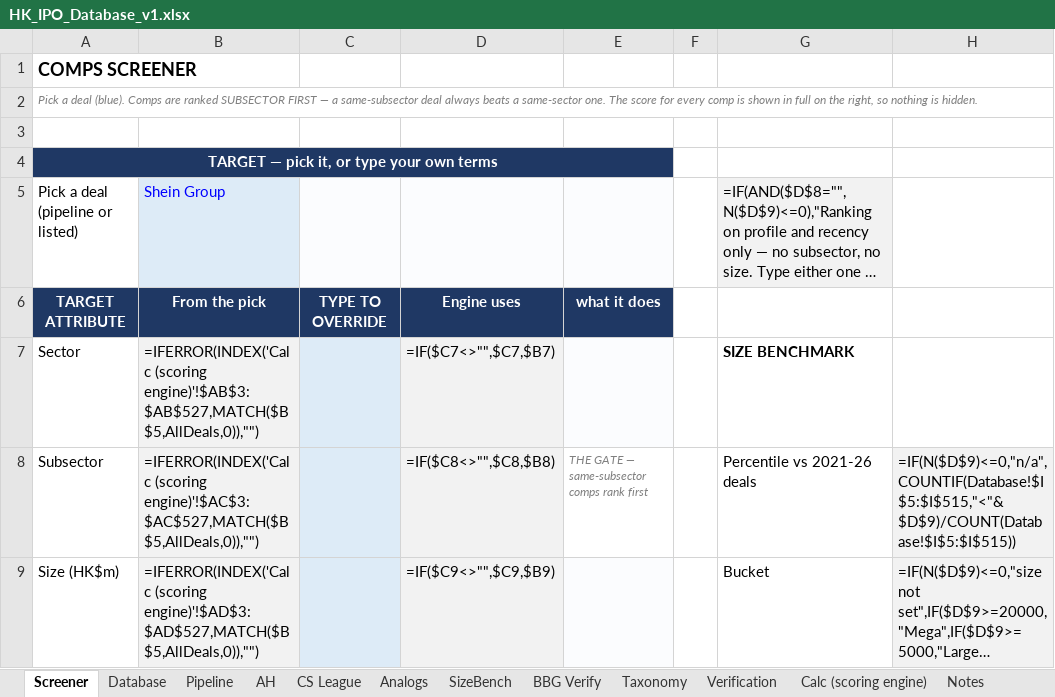
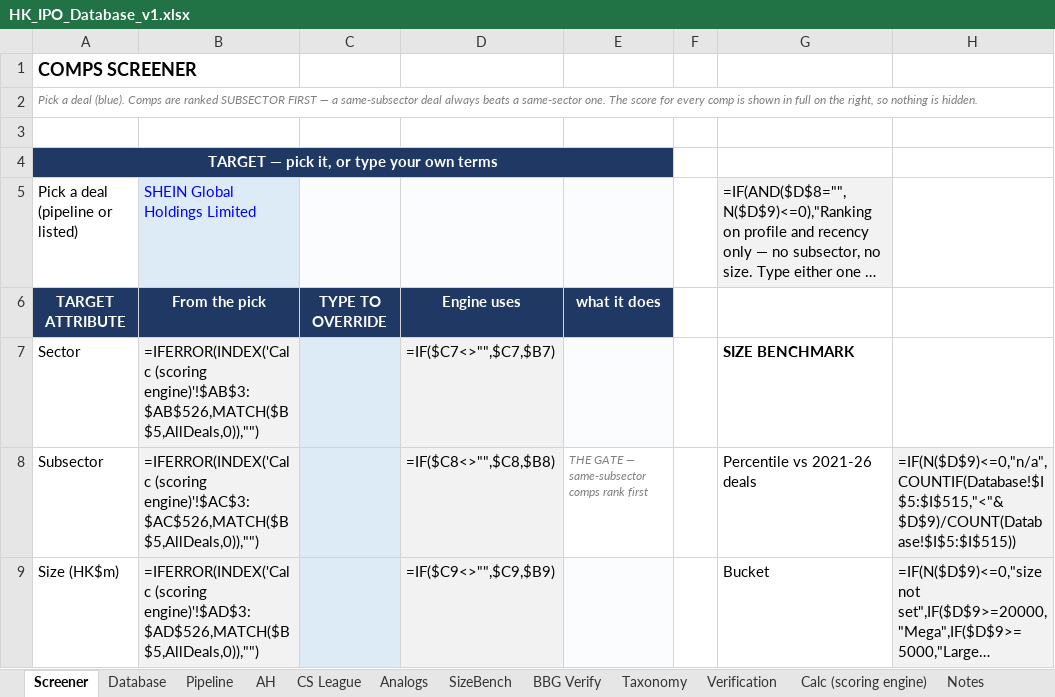
Before and after one commit to kennytam-code/code, an Excel workbook: _ipo_db/TO_NOMURA/HK_IPO_Database_v1.xlsx, sheet Screener, drawn as a sheet; only a part is shown; long unchanged cells end in …; values as stored, in another font and other column widths than the file's, no borders; formulas without a stored value are shown as written; charts and pictures and conditional formats not drawn; the diff covers the shown part only; the diff names each change by its address in the sheet, - before the commit and + after, or states it on an @@ line.

```diff
--- a/_ipo_db/TO_NOMURA/HK_IPO_Database_v1.xlsx (sheet Screener)
+++ b/_ipo_db/TO_NOMURA/HK_IPO_Database_v1.xlsx (sheet Screener)
-B5: Shein Group
+B5: SHEIN Global Holdings Limited
-B7: =IFERROR(INDEX('Calc (scoring engine)'!$AB$3:$AB$527,MATCH($B$5,AllDeals,0)),"")
+B7: =IFERROR(INDEX('Calc (scoring engine)'!$AB$3:$AB$526,MATCH($B$5,AllDeals,0)),"")
-B8: =IFERROR(INDEX('Calc (scoring engine)'!$AC$3:$AC$527,MATCH($B$5,AllDeals,0)),"")
+B8: =IFERROR(INDEX('Calc (scoring engine)'!$AC$3:$AC$526,MATCH($B$5,AllDeals,0)),"")
-B9: =IFERROR(INDEX('Calc (scoring engine)'!$AD$3:$AD$527,MATCH($B$5,AllDeals,0)),"")
+B9: =IFERROR(INDEX('Calc (scoring engine)'!$AD$3:$AD$526,MATCH($B$5,AllDeals,0)),"")
```
Also changed, not shown: 8 edited cells elsewhere in this sheet, sheet Calc (scoring engine), sheet CS League, sheet Database, sheet Pipeline, sheet Analogs, 1 other file.
